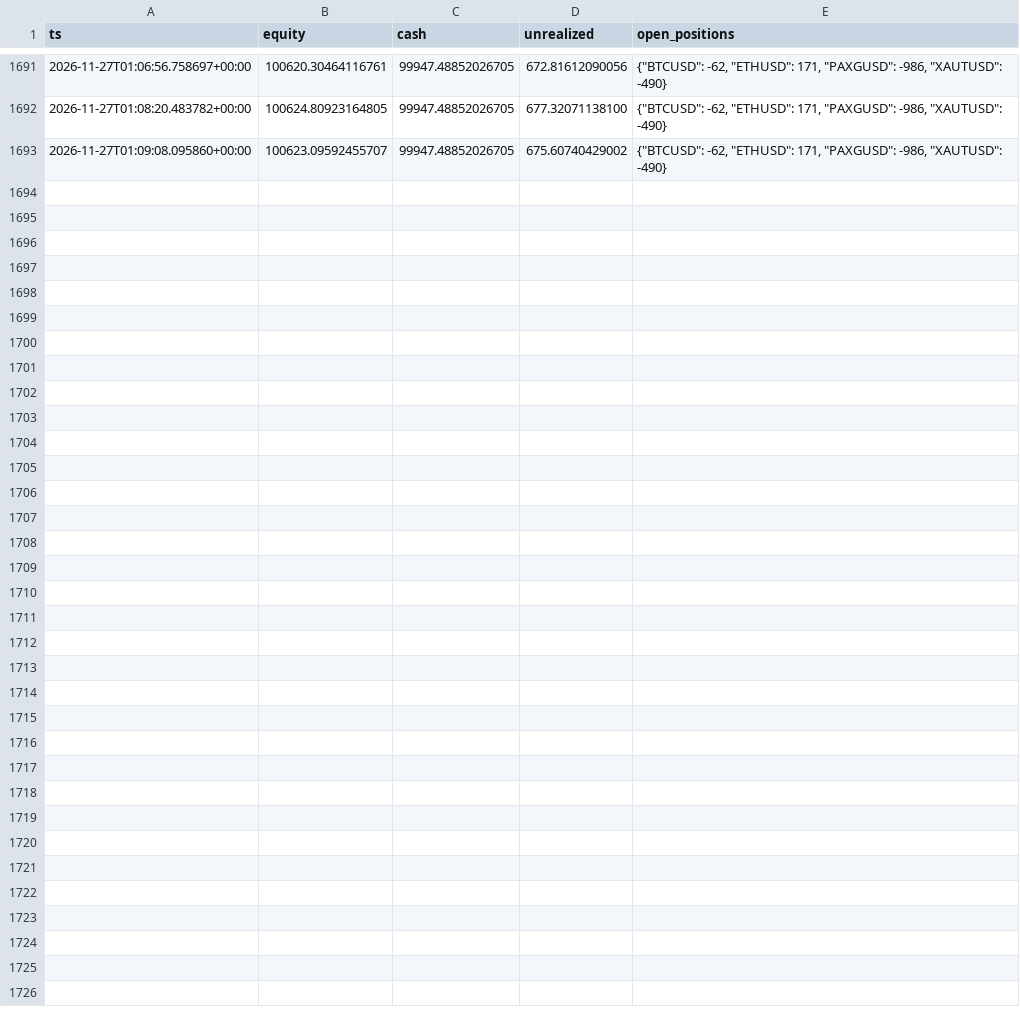
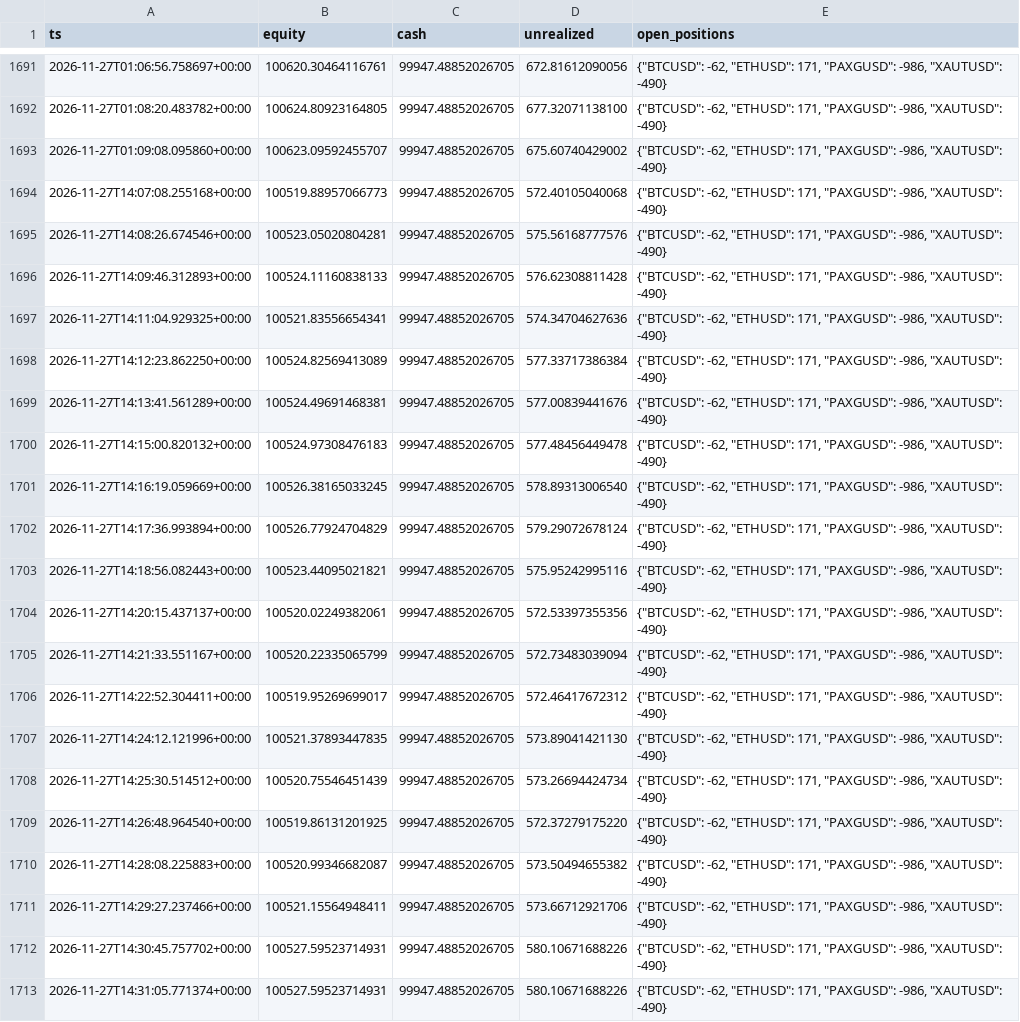
Before and after one commit to lcs2024016-arch/fund_manager, a CSV file: paper/all_in_one/intraday.csv, drawn as a sheet; only a part is shown, gaps mark what is left out; the diff names each change by its address in the sheet, - before the commit and + after, or states it on an @@ line.

Commit message:
paper(all_in_one): session update 2026-11-27T14:31:26Z [skip ci]

```diff
--- a/paper/all_in_one/intraday.csv
+++ b/paper/all_in_one/intraday.csv
+row 1694: 2026-11-27T14:07:08.255168+00:00 | 100519.88957066773 | 99947.48852026705 | 572.40105040068 | {"BTCUSD": -62, "ETHUSD": 171, "PAXGUSD": -986, "XAUTUSD": -490}
+row 1695: 2026-11-27T14:08:26.674546+00:00 | 100523.05020804281 | 99947.48852026705 | 575.56168777576 | {"BTCUSD": -62, "ETHUSD": 171, "PAXGUSD": -986, "XAUTUSD": -490}
+row 1696: 2026-11-27T14:09:46.312893+00:00 | 100524.11160838133 | 99947.48852026705 | 576.62308811428 | {"BTCUSD": -62, "ETHUSD": 171, "PAXGUSD": -986, "XAUTUSD": -490}
+row 1697: 2026-11-27T14:11:04.929325+00:00 | 100521.83556654341 | 99947.48852026705 | 574.34704627636 | {"BTCUSD": -62, "ETHUSD": 171, "PAXGUSD": -986, "XAUTUSD": -490}
+row 1698: 2026-11-27T14:12:23.862250+00:00 | 100524.82569413089 | 99947.48852026705 | 577.33717386384 | {"BTCUSD": -62, "ETHUSD": 171, "PAXGUSD": -986, "XAUTUSD": -490}
+row 1699: 2026-11-27T14:13:41.561289+00:00 | 100524.49691468381 | 99947.48852026705 | 577.00839441676 | {"BTCUSD": -62, "ETHUSD": 171, "PAXGUSD": -986, "XAUTUSD": -490}
+row 1700: 2026-11-27T14:15:00.820132+00:00 | 100524.97308476183 | 99947.48852026705 | 577.48456449478 | {"BTCUSD": -62, "ETHUSD": 171, "PAXGUSD": -986, "XAUTUSD": -490}
+row 1701: 2026-11-27T14:16:19.059669+00:00 | 100526.38165033245 | 99947.48852026705 | 578.89313006540 | {"BTCUSD": -62, "ETHUSD": 171, "PAXGUSD": -986, "XAUTUSD": -490}
+row 1702: 2026-11-27T14:17:36.993894+00:00 | 100526.77924704829 | 99947.48852026705 | 579.29072678124 | {"BTCUSD": -62, "ETHUSD": 171, "PAXGUSD": -986, "XAUTUSD": -490}
+row 1703: 2026-11-27T14:18:56.082443+00:00 | 100523.44095021821 | 99947.48852026705 | 575.95242995116 | {"BTCUSD": -62, "ETHUSD": 171, "PAXGUSD": -986, "XAUTUSD": -490}
+row 1704: 2026-11-27T14:20:15.437137+00:00 | 100520.02249382061 | 99947.48852026705 | 572.53397355356 | {"BTCUSD": -62, "ETHUSD": 171, "PAXGUSD": -986, "XAUTUSD": -490}
+row 1705: 2026-11-27T14:21:33.551167+00:00 | 100520.22335065799 | 99947.48852026705 | 572.73483039094 | {"BTCUSD": -62, "ETHUSD": 171, "PAXGUSD": -986, "XAUTUSD": -490}
+row 1706: 2026-11-27T14:22:52.304411+00:00 | 100519.95269699017 | 99947.48852026705 | 572.46417672312 | {"BTCUSD": -62, "ETHUSD": 171, "PAXGUSD": -986, "XAUTUSD": -490}
+row 1707: 2026-11-27T14:24:12.121996+00:00 | 100521.37893447835 | 99947.48852026705 | 573.89041421130 | {"BTCUSD": -62, "ETHUSD": 171, "PAXGUSD": -986, "XAUTUSD": -490}
+row 1708: 2026-11-27T14:25:30.514512+00:00 | 100520.75546451439 | 99947.48852026705 | 573.26694424734 | {"BTCUSD": -62, "ETHUSD": 171, "PAXGUSD": -986, "XAUTUSD": -490}
+row 1709: 2026-11-27T14:26:48.964540+00:00 | 100519.86131201925 | 99947.48852026705 | 572.37279175220 | {"BTCUSD": -62, "ETHUSD": 171, "PAXGUSD": -986, "XAUTUSD": -490}
+row 1710: 2026-11-27T14:28:08.225883+00:00 | 100520.99346682087 | 99947.48852026705 | 573.50494655382 | {"BTCUSD": -62, "ETHUSD": 171, "PAXGUSD": -986, "XAUTUSD": -490}
+row 1711: 2026-11-27T14:29:27.237466+00:00 | 100521.15564948411 | 99947.48852026705 | 573.66712921706 | {"BTCUSD": -62, "ETHUSD": 171, "PAXGUSD": -986, "XAUTUSD": -490}
+row 1712: 2026-11-27T14:30:45.757702+00:00 | 100527.59523714931 | 99947.48852026705 | 580.10671688226 | {"BTCUSD": -62, "ETHUSD": 171, "PAXGUSD": -986, "XAUTUSD": -490}
+row 1713: 2026-11-27T14:31:05.771374+00:00 | 100527.59523714931 | 99947.48852026705 | 580.10671688226 | {"BTCUSD": -62, "ETHUSD": 171, "PAXGUSD": -986, "XAUTUSD": -490}
```
Also changed, not shown: paper/all_in_one/daily.csv, 4 other files.
